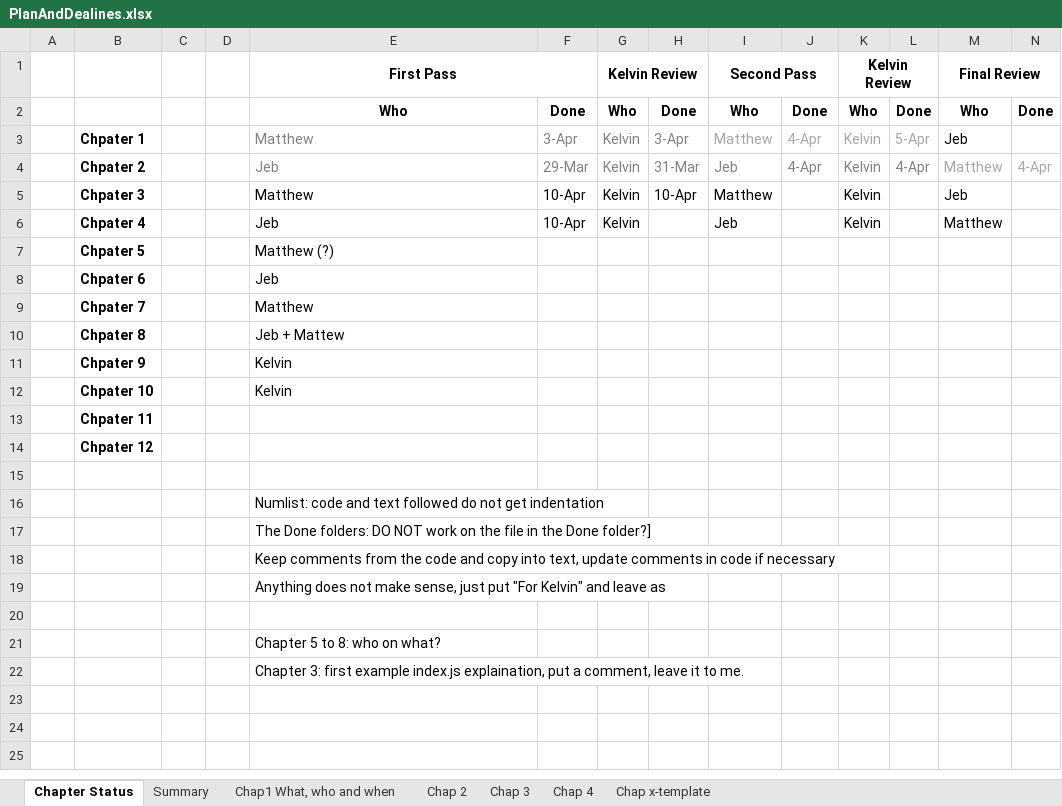
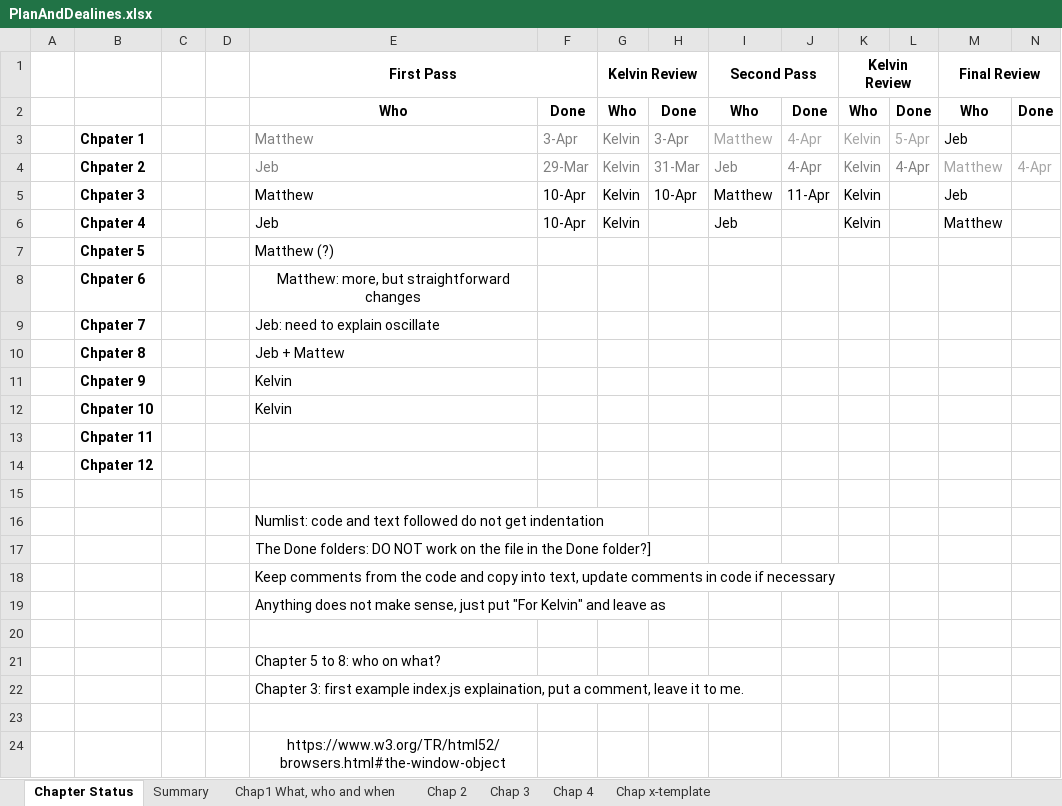
Before and after one commit to HTML5GameEngineGroup/GTCS-GameEngine2, an Excel workbook: Word/PlanAndDealines.xlsx, sheet Chapter Status, drawn as a sheet; only a part is shown; values as stored, in another font and other column widths than the file's, no borders; rows hold the shown columns only; the diff names each change by its address in the sheet, - before the commit and + after, or states it on an @@ line.

Commit message:
Chapter 3 into final review, and Chapter 4.1-3 done review 1

```diff
--- a/Word/PlanAndDealines.xlsx (sheet Chapter Status)
+++ b/Word/PlanAndDealines.xlsx (sheet Chapter Status)
-J5: (empty)
+J5: 11-Apr
-E8 (First Pass): Jeb
+E8 (First Pass): Matthew: more, but straightforward changes
-E8 alignment: left
+E8 alignment: center
-E9 (First Pass): Matthew
+E9 (First Pass): Jeb: need to explain oscillate
+row 23: (empty)
+row 24:  |  |  |  | https://www.w3.org/TR/html52/browsers.html#the-window-object
```
Also changed, not shown: 7 other files.
